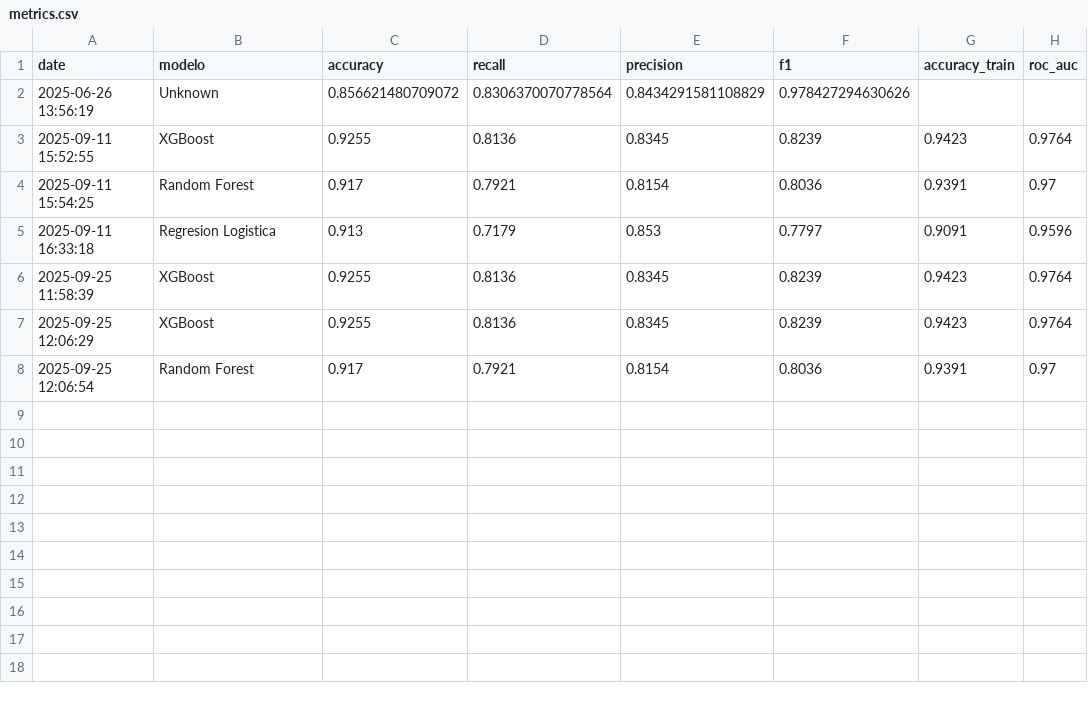
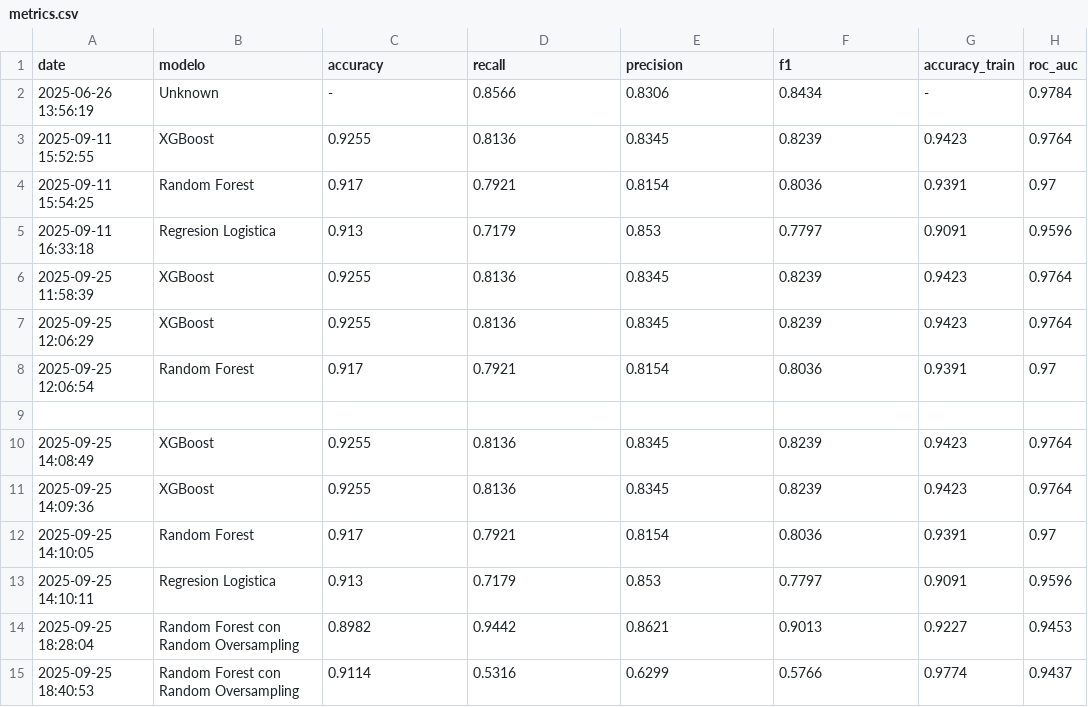
Before and after one commit to BancoXLab/deteccion_clientes_banco, a CSV file: models/resultados/metrics.csv, drawn as a sheet.

```diff
--- a/models/resultados/metrics.csv
+++ b/models/resultados/metrics.csv
@@ -1,3 +1,3 @@
 date,modelo,accuracy,recall,precision,f1,accuracy_train,roc_auc
-2025-06-26 13:56:19,Unknown,0.856621480709072,0.8306370070778564,0.8434291581108829,0.978427294630626
+2025-06-26 13:56:19,Unknown,-,0.8566,0.8306,0.8434,-,0.9784
 2025-09-11 15:52:55,XGBoost,0.9255,0.8136,0.8345,0.8239,0.9423,0.9764
@@ -8 +8,8 @@ date,modelo,accuracy,recall,precision,f1,accuracy_train,roc_auc
 2025-09-25 12:06:54,Random Forest,0.917,0.7921,0.8154,0.8036,0.9391,0.97
+
+2025-09-25 14:08:49,XGBoost,0.9255,0.8136,0.8345,0.8239,0.9423,0.9764
+2025-09-25 14:09:36,XGBoost,0.9255,0.8136,0.8345,0.8239,0.9423,0.9764
+2025-09-25 14:10:05,Random Forest,0.917,0.7921,0.8154,0.8036,0.9391,0.97
+2025-09-25 14:10:11,Regresion Logistica,0.913,0.7179,0.853,0.7797,0.9091,0.9596
+2025-09-25 18:28:04,Random Forest con Random Oversampling,0.8982,0.9442,0.8621,0.9013,0.9227,0.9453
+2025-09-25 18:40:53,Random Forest con Random Oversampling,0.9114,0.5316,0.6299,0.5766,0.9774,0.9437
```
Also changed, not shown: 34 other files.
